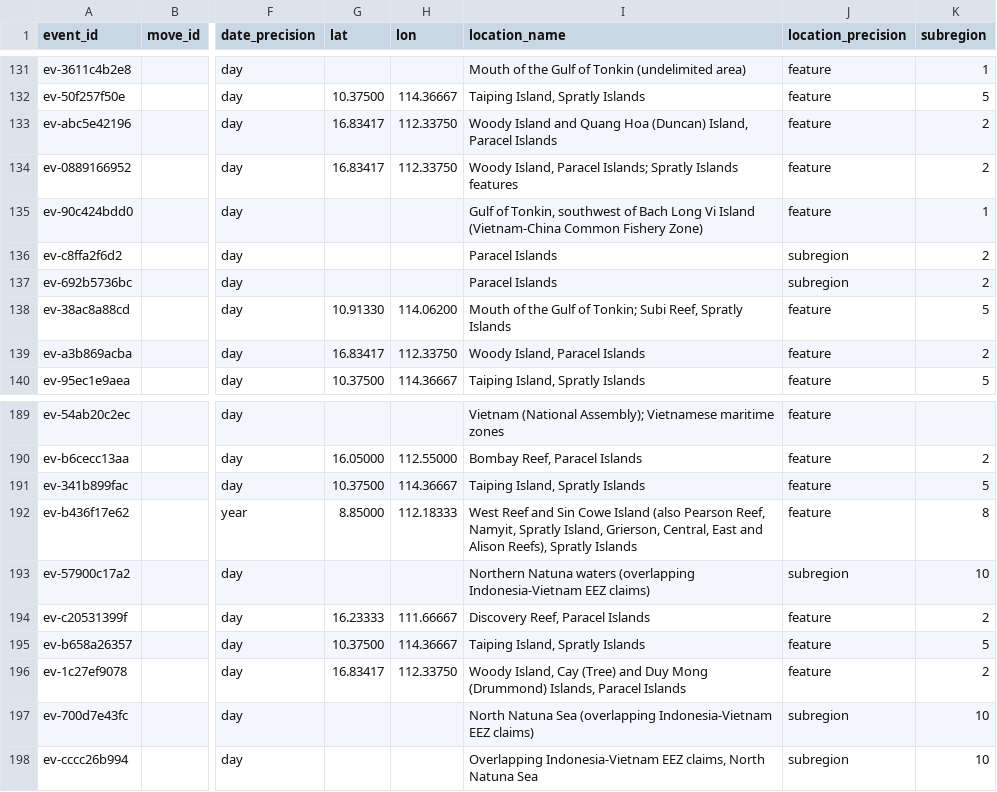
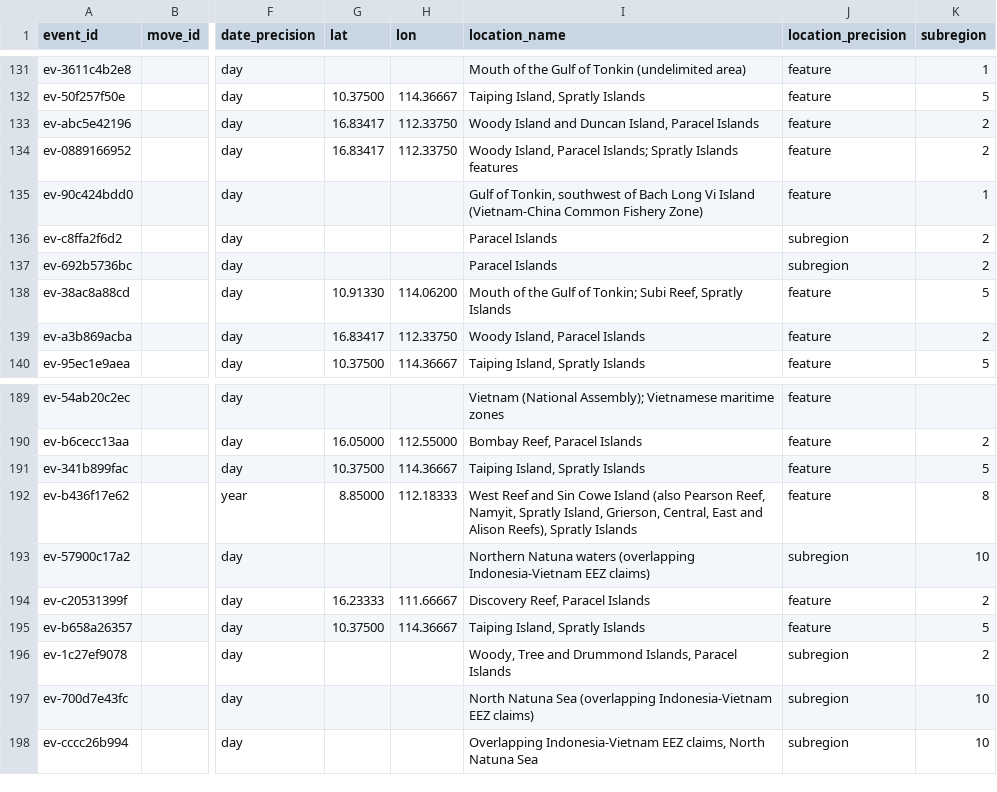
Before and after one commit to South-China-Sea-Developments/SCS-Developments-Tracker, a CSV file: data/events.csv, drawn as a sheet; only a part is shown, gaps mark what is left out; the diff names each change by its address in the sheet, - before the commit and + after, or states it on an @@ line.

```diff
--- a/data/events.csv
+++ b/data/events.csv
-I133 (location_name): …Island and Quang Hoa (Duncan) Island, Paracel…
+I133 (location_name): …Island and Duncan Island, Paracel…
-G196 (lat): 16.83417
+G196 (lat): (empty)
-H196 (lon): 112.33750
+H196 (lon): (empty)
-I196 (location_name): Woody Island, Cay (Tree) and Duy Mong (Drummond) Islands, Paracel…
+I196 (location_name): Woody, Tree and Drummond Islands, Paracel…
-J196 (location_precision): feature
+J196 (location_precision): subregion
```
